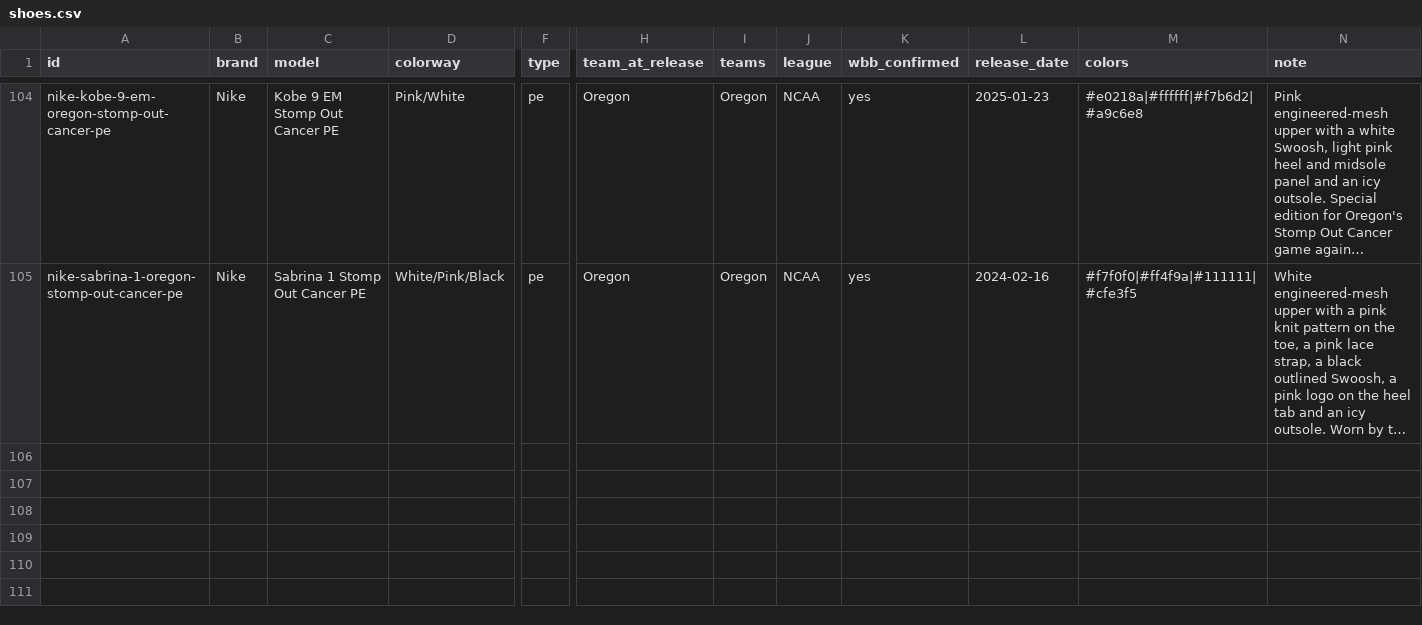
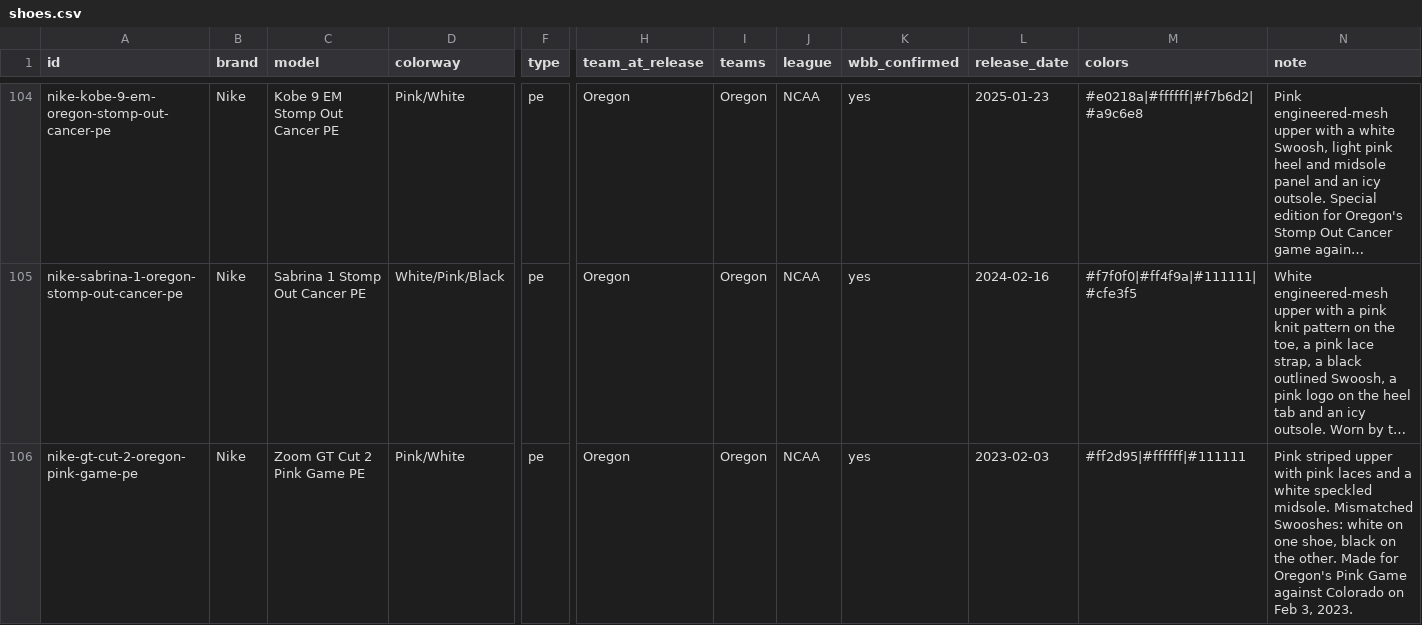
Before and after one commit to elcarrillo/wbb_kicks, a CSV file: data/shoes.csv, drawn as a sheet; only a part is shown, gaps mark what is left out; long unchanged cells end in …; rows hold the shown columns only; the diff names each change by its address in the sheet, - before the commit and + after, or states it on an @@ line.

Commit message:
Add Oregon GT Cut 2 Pink Game PE (Feb 3, 2023)

```diff
--- a/data/shoes.csv
+++ b/data/shoes.csv
+row 106: nike-gt-cut-2-oregon-pink-game-pe | Nike | Zoom GT Cut 2 Pink Game PE | Pink/White | pe | Oregon | Oregon | NCAA | yes | 2023-02-03 | #ff2d95|#ffffff|#111111 | Pink striped upper with pink laces and a white speckled midsole. Mismatched Swooshes: white on one shoe, black on the other. Made for Oregon's Pink Game against Colorado on Feb 3, 2023.
```
Also changed, not shown: data/photos.csv, data/sources.csv, 1 other file.
